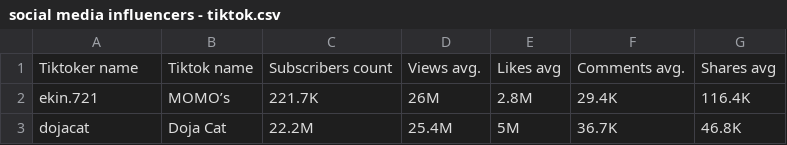
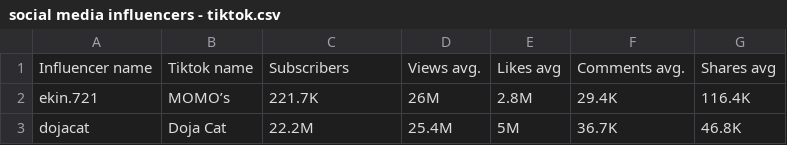
Before and after one commit to bgarg96/ece143-social, a CSV file: data/TikTok/social media influencers - tiktok.csv, drawn as a sheet; only a part is shown.

```diff
--- a/data/TikTok/social media influencers - tiktok.csv
+++ b/data/TikTok/social media influencers - tiktok.csv
@@ -1,2 +1,2 @@
-Tiktoker name,Tiktok name,Subscribers count,Views avg.,Likes avg,Comments avg.,Shares avg
+Influencer name,Tiktok name,Subscribers,Views avg.,Likes avg,Comments avg.,Shares avg
 ekin.721,MOMO’s,221.7K,26M,2.8M,29.4K,116.4K
```
Also changed, not shown: data/Instagram/social media influencers - instagram.csv, data/Youtube/social media influencers - youtube.csv, 2 other files.
